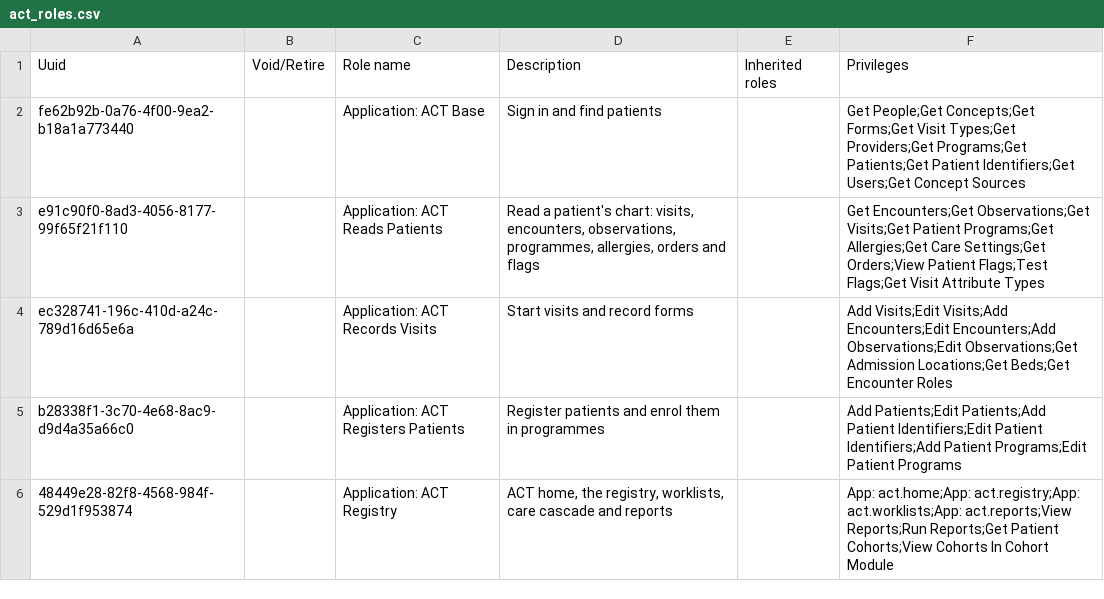
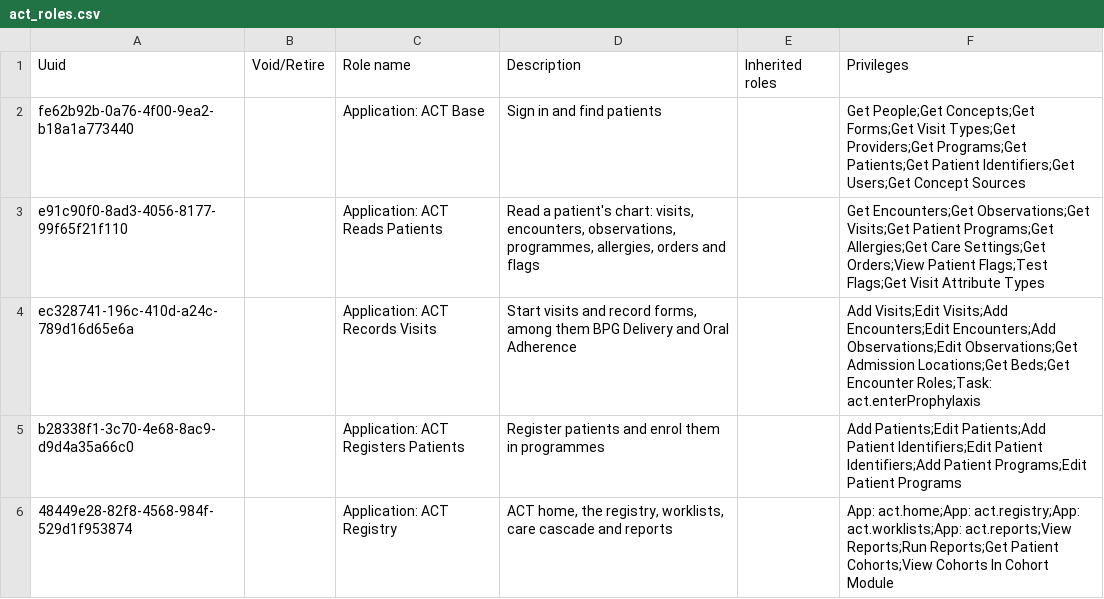
Before and after one commit to DIGI-UW/openmrs-distro-referenceapplication, a CSV file: distro/configuration/roles/act_roles.csv, drawn as a sheet; only a part is shown.

```diff
--- a/distro/configuration/roles/act_roles.csv
+++ b/distro/configuration/roles/act_roles.csv
@@ -3,3 +3,3 @@ fe62b92b-0a76-4f00-9ea2-b18a1a773440,,Application: ACT Base,"Sign in and find pa
 e91c90f0-8ad3-4056-8177-99f65f21f110,,Application: ACT Reads Patients,"Read a patient's chart: visits, encounters, observations, programmes, allergies, orders and flags",,Get Encounters;Get Observations;Get Visits;Get Patient Programs;Get Allergies;Get Care Settings;Get Orders;View Patient Flags;Test Flags;Get Visit Attribute Types
-ec328741-196c-410d-a24c-789d16d65e6a,,Application: ACT Records Visits,Start visits and record forms,,Add Visits;Edit Visits;Add Encounters;Edit Encounters;Add Observations;Edit Observations;Get Admission Locations;Get Beds;Get Encounter Roles
+ec328741-196c-410d-a24c-789d16d65e6a,,Application: ACT Records Visits,"Start visits and record forms, among them BPG Delivery and Oral Adherence",,Add Visits;Edit Visits;Add Encounters;Edit Encounters;Add Observations;Edit Observations;Get Admission Locations;Get Beds;Get Encounter Roles;Task: act.enterProphylaxis
 b28338f1-3c70-4e68-8ac9-d9d4a35a66c0,,Application: ACT Registers Patients,Register patients and enrol them in programmes,,Add Patients;Edit Patients;Add Patient Identifiers;Edit Patient Identifiers;Add Patient Programs;Edit Patient Programs
```
Also changed, not shown: distro/configuration/encountertypes/rhd_encountertypes.csv, distro/configuration/privileges/rhd_privileges.csv, 1 other file.
